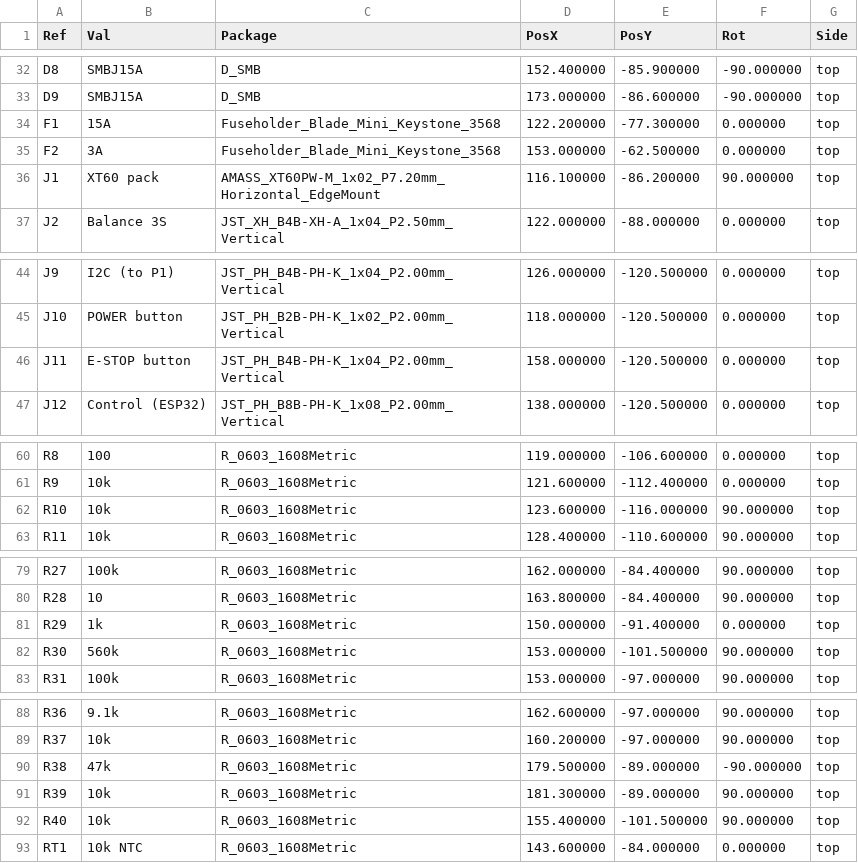
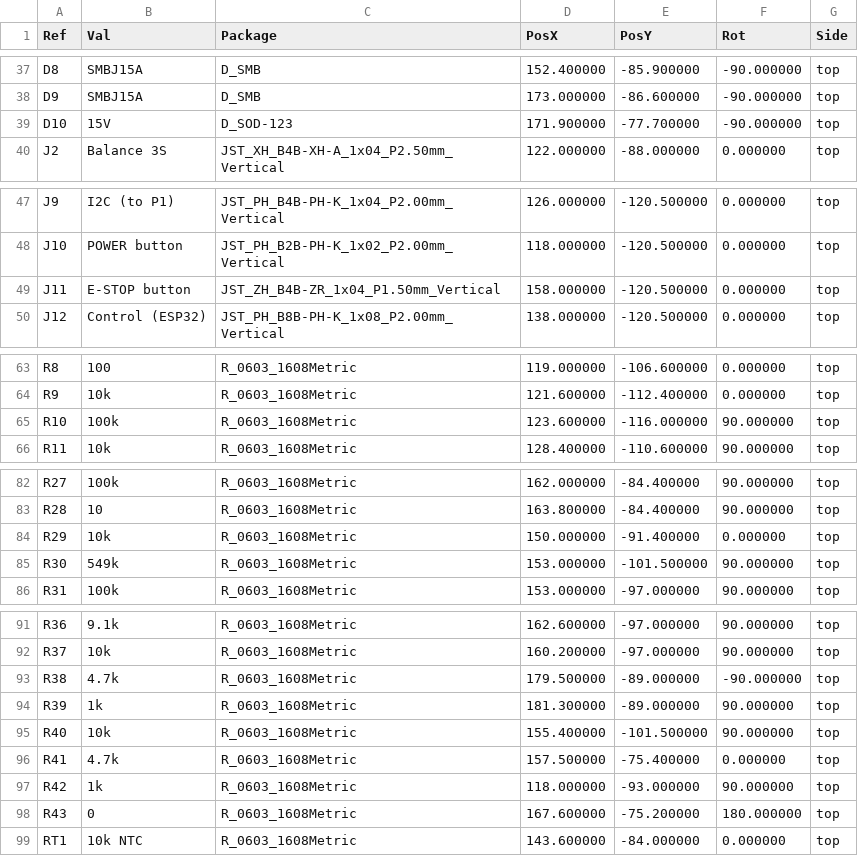
Before and after one commit to tomwhipple/biped-robot, a CSV file: pcb/power-board/fab/power-board-pos.csv, drawn as a sheet; only a part is shown, gaps mark what is left out; the diff covers the shown part only.

```diff
--- a/pcb/power-board/fab/power-board-pos.csv
+++ b/pcb/power-board/fab/power-board-pos.csv
@@ -33,5 +38,3 @@ Ref,Val,Package,PosX,PosY,Rot,Side
 "D9","SMBJ15A","D_SMB",173.000000,-86.600000,-90.000000,top
-"F1","15A","Fuseholder_Blade_Mini_Keystone_3568",122.200000,-77.300000,0.000000,top
-"F2","3A","Fuseholder_Blade_Mini_Keystone_3568",153.000000,-62.500000,0.000000,top
-"J1","XT60 pack","AMASS_XT60PW-M_1x02_P7.20mm_Horizontal_EdgeMount",116.100000,-86.200000,90.000000,top
+"D10","15V","D_SOD-123",171.900000,-77.700000,-90.000000,top
 "J2","Balance 3S","JST_XH_B4B-XH-A_1x04_P2.50mm_Vertical",122.000000,-88.000000,0.000000,top
@@ -45,3 +48,3 @@ Ref,Val,Package,PosX,PosY,Rot,Side
 "J10","POWER button","JST_PH_B2B-PH-K_1x02_P2.00mm_Vertical",118.000000,-120.500000,0.000000,top
-"J11","E-STOP button","JST_PH_B4B-PH-K_1x04_P2.00mm_Vertical",158.000000,-120.500000,0.000000,top
+"J11","E-STOP button","JST_ZH_B4B-ZR_1x04_P1.50mm_Vertical",158.000000,-120.500000,0.000000,top
 "J12","Control (ESP32)","JST_PH_B8B-PH-K_1x08_P2.00mm_Vertical",138.000000,-120.500000,0.000000,top
@@ -61,3 +64,3 @@ Ref,Val,Package,PosX,PosY,Rot,Side
 "R9","10k","R_0603_1608Metric",121.600000,-112.400000,0.000000,top
-"R10","10k","R_0603_1608Metric",123.600000,-116.000000,90.000000,top
+"R10","100k","R_0603_1608Metric",123.600000,-116.000000,90.000000,top
 "R11","10k","R_0603_1608Metric",128.400000,-110.600000,90.000000,top
@@ -80,4 +83,4 @@ Ref,Val,Package,PosX,PosY,Rot,Side
 "R28","10","R_0603_1608Metric",163.800000,-84.400000,90.000000,top
-"R29","1k","R_0603_1608Metric",150.000000,-91.400000,0.000000,top
-"R30","560k","R_0603_1608Metric",153.000000,-101.500000,90.000000,top
+"R29","10k","R_0603_1608Metric",150.000000,-91.400000,0.000000,top
+"R30","549k","R_0603_1608Metric",153.000000,-101.500000,90.000000,top
 "R31","100k","R_0603_1608Metric",153.000000,-97.000000,90.000000,top
@@ -89,5 +92,8 @@ Ref,Val,Package,PosX,PosY,Rot,Side
 "R37","10k","R_0603_1608Metric",160.200000,-97.000000,90.000000,top
-"R38","47k","R_0603_1608Metric",179.500000,-89.000000,-90.000000,top
-"R39","10k","R_0603_1608Metric",181.300000,-89.000000,90.000000,top
+"R38","4.7k","R_0603_1608Metric",179.500000,-89.000000,-90.000000,top
+"R39","1k","R_0603_1608Metric",181.300000,-89.000000,90.000000,top
 "R40","10k","R_0603_1608Metric",155.400000,-101.500000,90.000000,top
+"R41","4.7k","R_0603_1608Metric",157.500000,-75.400000,0.000000,top
+"R42","1k","R_0603_1608Metric",118.000000,-93.000000,90.000000,top
+"R43","0","R_0603_1608Metric",167.600000,-75.200000,180.000000,top
 "RT1","10k NTC","R_0603_1608Metric",143.600000,-84.000000,0.000000,top
```
Also changed, not shown: 5 added rows and 16 edited cells elsewhere in this file, pcb/power-board/fab/power-board-bom.csv, 21 other files.
